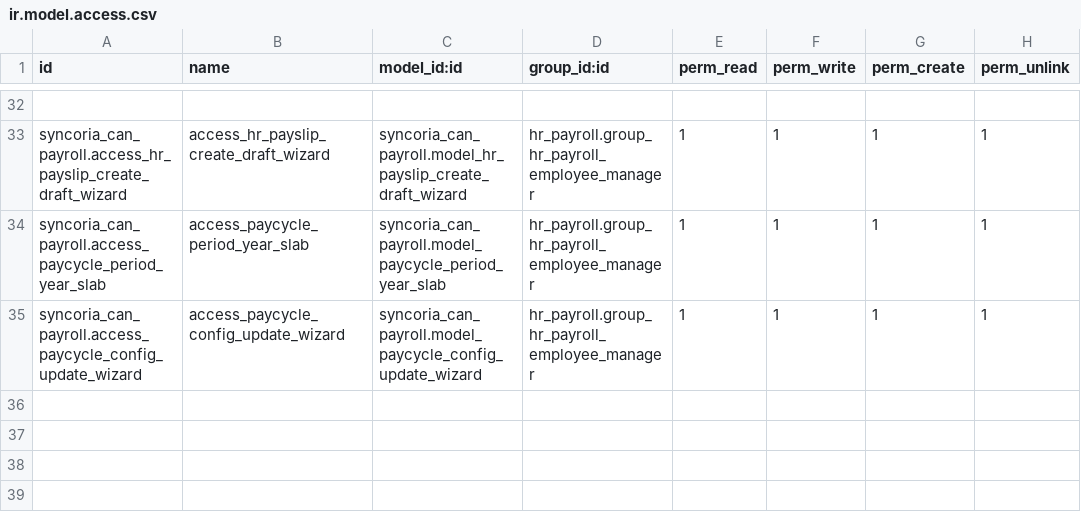
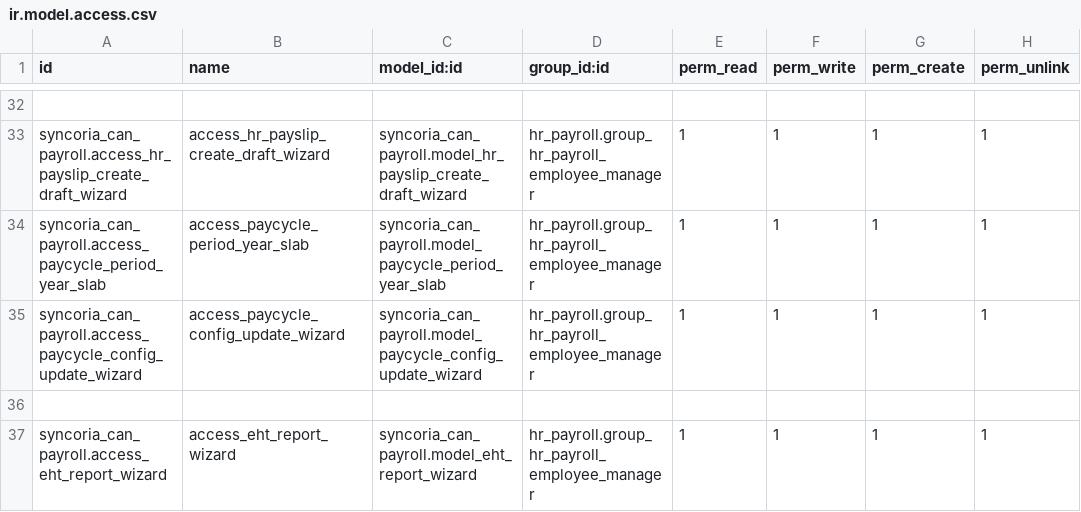
Before and after one commit to shahadat-syncoria/payroll_20_dev, a CSV file: syncoria_can_payroll/security/ir.model.access.csv, drawn as a sheet; only a part is shown, gaps mark what is left out.

Commit message:
[Update] New EHT Report and api configuration pushed and payslip CPP, EI get from tax api

```diff
--- a/syncoria_can_payroll/security/ir.model.access.csv
+++ b/syncoria_can_payroll/security/ir.model.access.csv
@@ -35 +35,3 @@ syncoria_can_payroll.access_paycycle_period_year_slab,access_paycycle_period_yea
 syncoria_can_payroll.access_paycycle_config_update_wizard,access_paycycle_config_update_wizard,syncoria_can_payroll.model_paycycle_config_update_wizard,hr_payroll.group_hr_payroll_employee_manager,1,1,1,1
+
+syncoria_can_payroll.access_eht_report_wizard,access_eht_report_wizard,syncoria_can_payroll.model_eht_report_wizard,hr_payroll.group_hr_payroll_employee_manager,1,1,1,1
```
Also changed, not shown: 10 other files.
